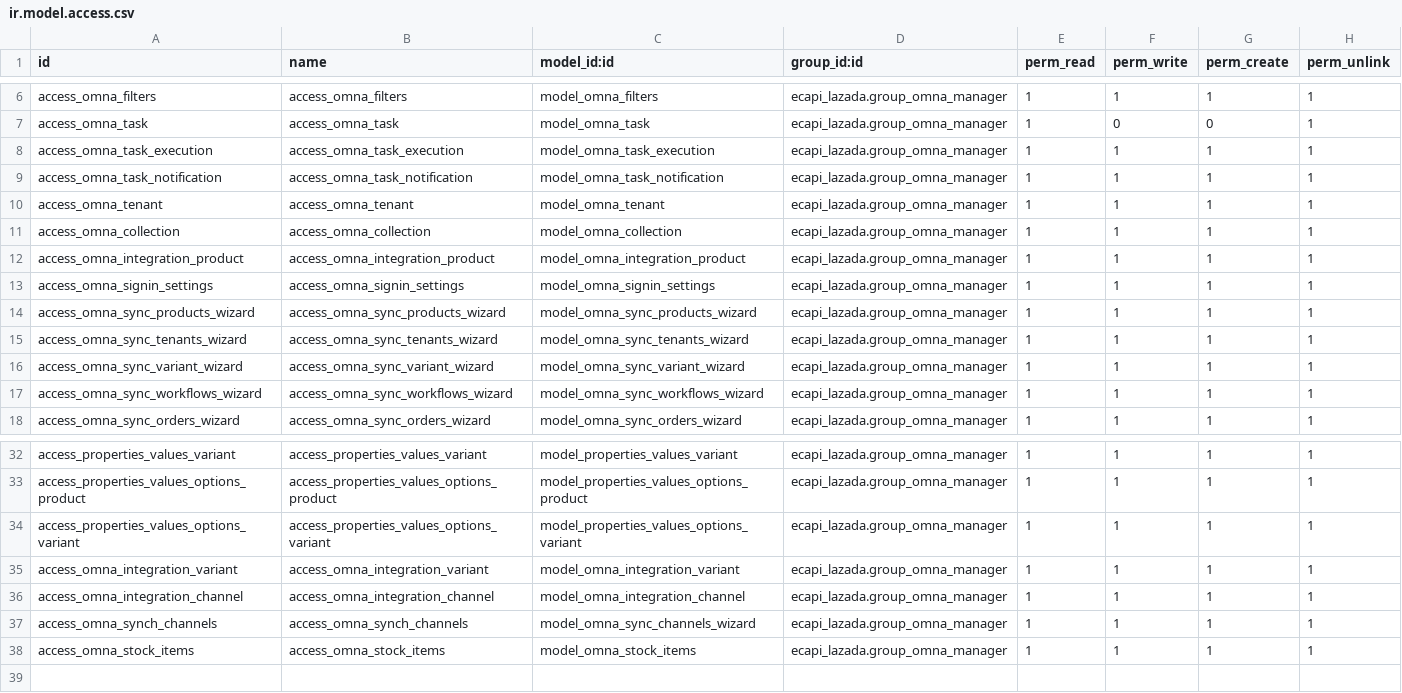
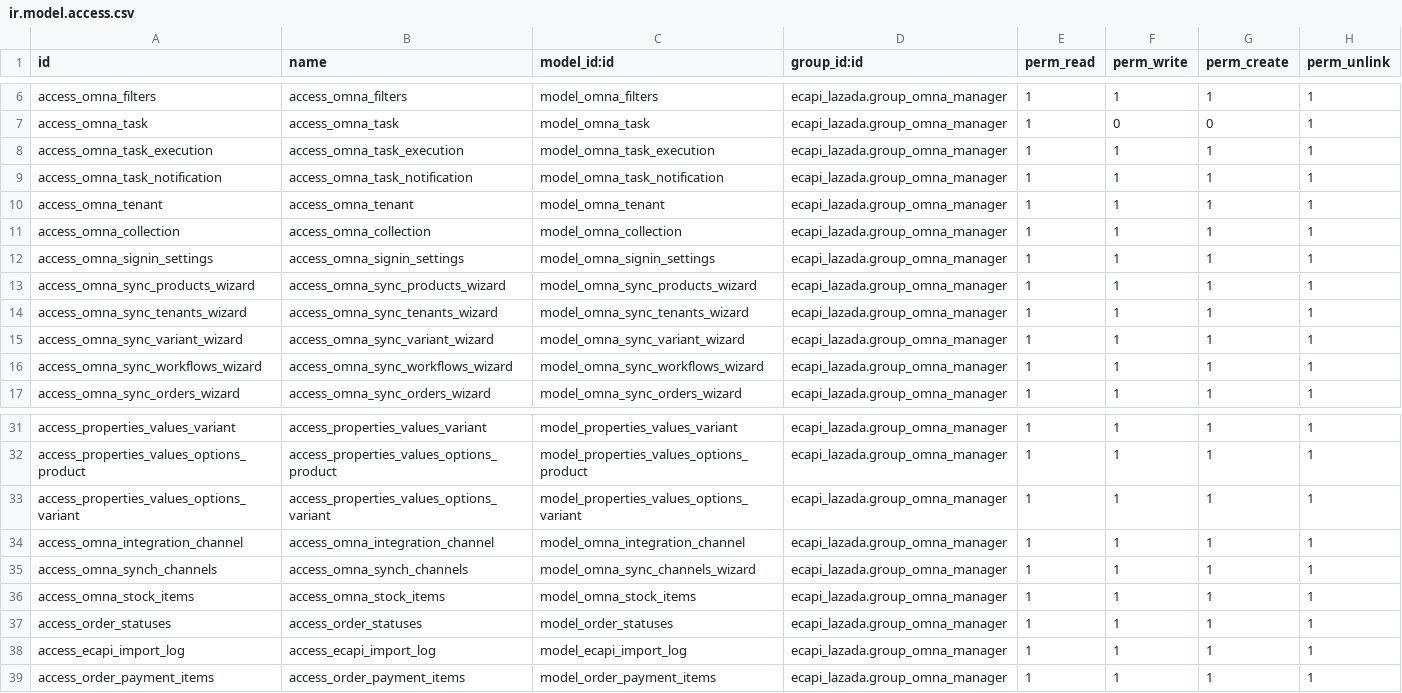
Before and after one commit to cenit-io/odoo-integrations, a CSV file: ecapi_lazada/security/ir.model.access.csv, drawn as a sheet; only a part is shown, gaps mark what is left out.

```diff
--- a/ecapi_lazada/security/ir.model.access.csv
+++ b/ecapi_lazada/security/ir.model.access.csv
@@ -11,3 +11,2 @@ access_omna_tenant,access_omna_tenant,model_omna_tenant,ecapi_lazada.group_omna_
 access_omna_collection,access_omna_collection,model_omna_collection,ecapi_lazada.group_omna_manager,1,1,1,1
-access_omna_integration_product,access_omna_integration_product,model_omna_integration_product,ecapi_lazada.group_omna_manager,1,1,1,1
 access_omna_signin_settings,access_omna_signin_settings,model_omna_signin_settings,ecapi_lazada.group_omna_manager,1,1,1,1
@@ -34,3 +33,2 @@ access_properties_values_options_product,access_properties_values_options_produc
 access_properties_values_options_variant,access_properties_values_options_variant,model_properties_values_options_variant,ecapi_lazada.group_omna_manager,1,1,1,1
-access_omna_integration_variant,access_omna_integration_variant,model_omna_integration_variant,ecapi_lazada.group_omna_manager,1,1,1,1
 access_omna_integration_channel,access_omna_integration_channel,model_omna_integration_channel,ecapi_lazada.group_omna_manager,1,1,1,1
@@ -38 +36,4 @@ access_omna_synch_channels,access_omna_synch_channels,model_omna_sync_channels_w
 access_omna_stock_items,access_omna_stock_items,model_omna_stock_items,ecapi_lazada.group_omna_manager,1,1,1,1
+access_order_statuses,access_order_statuses,model_order_statuses,ecapi_lazada.group_omna_manager,1,1,1,1
+access_ecapi_import_log,access_ecapi_import_log,model_ecapi_import_log,ecapi_lazada.group_omna_manager,1,1,1,1
+access_order_payment_items,access_order_payment_items,model_order_payment_items,ecapi_lazada.group_omna_manager,1,1,1,1
```
Also changed, not shown: 50 other files.
